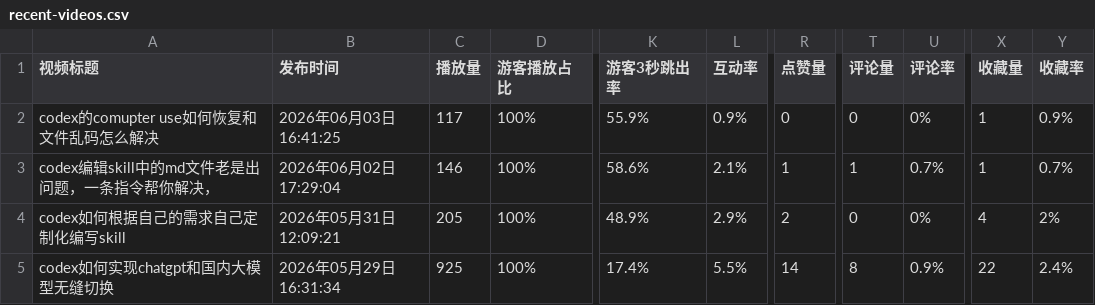
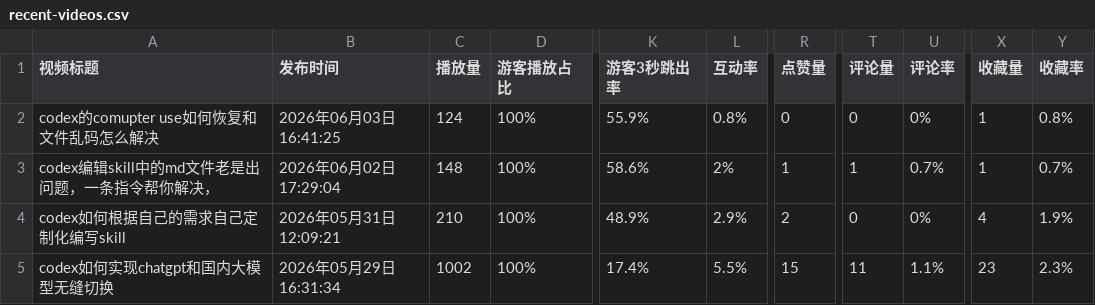
Before and after one commit to zbqingtianyun/bilibili-video-dashboard-v1.0, a CSV file: public/data/recent-videos.csv, drawn as a sheet; only a part is shown, gaps mark what is left out; the diff names each change by its address in the sheet, - before the commit and + after, or states it on an @@ line.

Commit message:
feat: add chrome takeover script and update dashboard data

```diff
--- a/public/data/recent-videos.csv
+++ b/public/data/recent-videos.csv
-C2 (播放量): 117
+C2 (播放量): 124
-L2 (互动率): 0.9%
+L2 (互动率): 0.8%
-Y2 (收藏率): 0.9%
+Y2 (收藏率): 0.8%
-C3 (播放量): 146
+C3 (播放量): 148
-L3 (互动率): 2.1%
+L3 (互动率): 2%
-C4 (播放量): 205
+C4 (播放量): 210
-Y4 (收藏率): 2%
+Y4 (收藏率): 1.9%
-C5 (播放量): 925
+C5 (播放量): 1002
-R5 (点赞量): 14
+R5 (点赞量): 15
-T5 (评论量): 8
+T5 (评论量): 11
-U5 (评论率): 0.9%
+U5 (评论率): 1.1%
-X5 (收藏量): 22
+X5 (收藏量): 23
-Y5 (收藏率): 2.4%
+Y5 (收藏率): 2.3%
```
Also changed, not shown: 近期稿件对比.csv, 5 other files.
